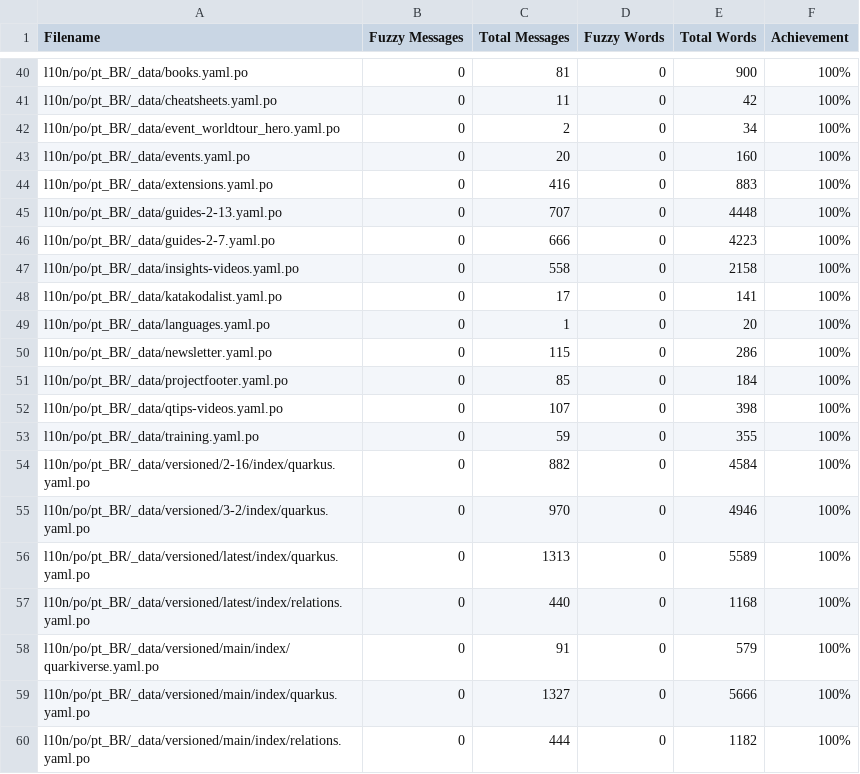
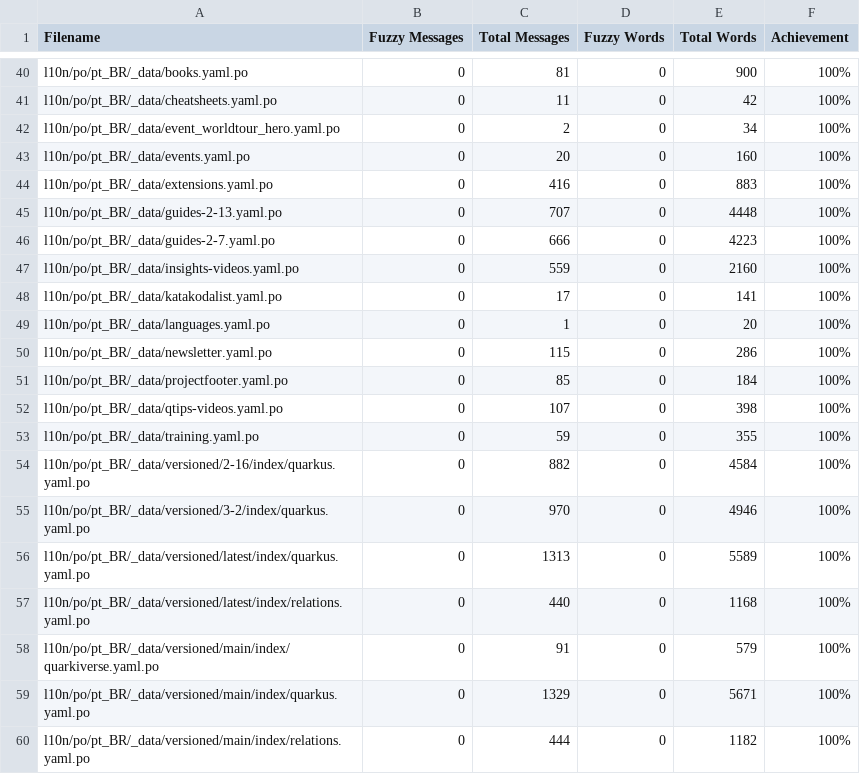
Before and after one commit to ynojima/pt.quarkus.io, a CSV file: l10n/stats/misc-translation.csv, drawn as a sheet; only a part is shown, gaps mark what is left out.

```diff
--- a/l10n/stats/misc-translation.csv
+++ b/l10n/stats/misc-translation.csv
@@ -46,3 +46,3 @@ l10n/po/pt_BR/_data/guides-2-13.yaml.po, 0, 707, 0, 4448, 100%
 l10n/po/pt_BR/_data/guides-2-7.yaml.po, 0, 666, 0, 4223, 100%
-l10n/po/pt_BR/_data/insights-videos.yaml.po, 0, 558, 0, 2158, 100%
+l10n/po/pt_BR/_data/insights-videos.yaml.po, 0, 559, 0, 2160, 100%
 l10n/po/pt_BR/_data/katakodalist.yaml.po, 0, 17, 0, 141, 100%
@@ -58,3 +58,3 @@ l10n/po/pt_BR/_data/versioned/latest/index/relations.yaml.po, 0, 440, 0, 1168, 1
 l10n/po/pt_BR/_data/versioned/main/index/quarkiverse.yaml.po, 0, 91, 0, 579, 100%
-l10n/po/pt_BR/_data/versioned/main/index/quarkus.yaml.po, 0, 1327, 0, 5666, 100%
+l10n/po/pt_BR/_data/versioned/main/index/quarkus.yaml.po, 0, 1329, 0, 5671, 100%
 l10n/po/pt_BR/_data/versioned/main/index/relations.yaml.po, 0, 444, 0, 1182, 100%
```
Also changed, not shown: l10n/stats/main-guides-translation.csv, l10n/stats/posts-translation.csv.
